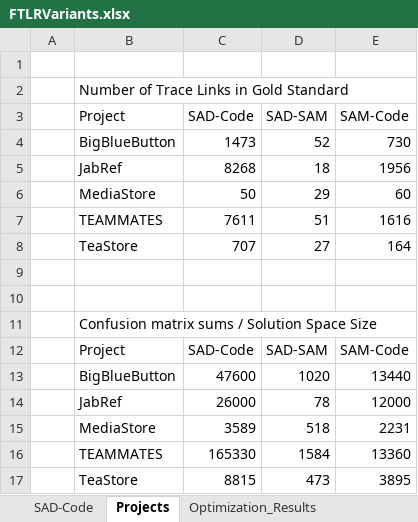
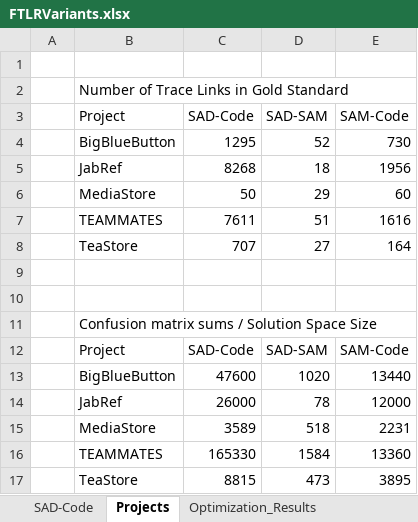
Before and after one commit to ArDoCo/Replication-Package-ICSE24_Recovering-Trace-Links-Between-Software-Documentation-And-Code, an Excel workbook: results/FTLRVariants.xlsx, sheet Projects, drawn as a sheet; values as stored, in another font and other column widths than the file's, no borders; the diff names each change by its address in the sheet, - before the commit and + after, or states it on an @@ line.

```diff
--- a/results/FTLRVariants.xlsx (sheet Projects)
+++ b/results/FTLRVariants.xlsx (sheet Projects)
-C4 (SAD-Code): 1473
+C4 (SAD-Code): 1295
```
Also changed, not shown: sheet SAD-Code, results/ArDoCode.xlsx, results/CodeBERT.xlsx, 2 other files.
